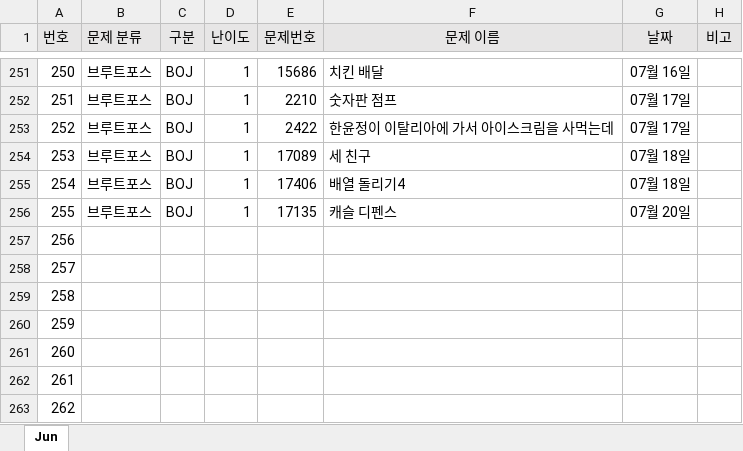
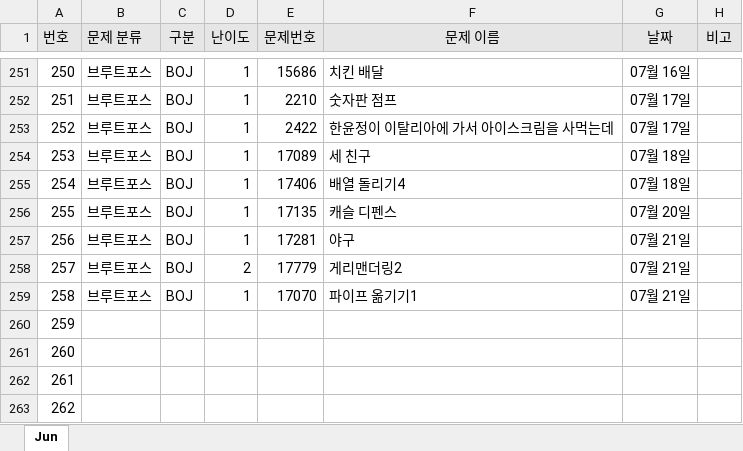
Before and after one commit to JunHeon-Ch/GC_Algorithm_Study, an Excel workbook: junheon/Status.xlsx, sheet Jun, drawn as a sheet; only a part is shown, gaps mark what is left out; values as stored, in another font and other column widths than the file's, no borders; the diff names each change by its address in the sheet, - before the commit and + after, or states it on an @@ line.

Commit message:
status

```diff
--- a/junheon/Status.xlsx (sheet Jun)
+++ b/junheon/Status.xlsx (sheet Jun)
-B257:B259 (문제 분류): (empty)
+B257:B259 (문제 분류): 브루트포스
-C257:C259 (구분): (empty)
+C257:C259 (구분): BOJ
-D257 (난이도): (empty)
+D257 (난이도): 1
-E257 (문제번호): (empty)
+E257 (문제번호): 17281
-F257 (문제 이름): (empty)
+F257 (문제 이름): 야구
-G257:G259 (날짜): (empty)
+G257:G259 (날짜): 07월 21일
-D258 (난이도): (empty)
+D258 (난이도): 2
-E258 (문제번호): (empty)
+E258 (문제번호): 17779
-F258 (문제 이름): (empty)
+F258 (문제 이름): 게리맨더링2
-D259 (난이도): (empty)
+D259 (난이도): 1
-E259 (문제번호): (empty)
+E259 (문제번호): 17070
-F259 (문제 이름): (empty)
+F259 (문제 이름): 파이프 옮기기1
```
